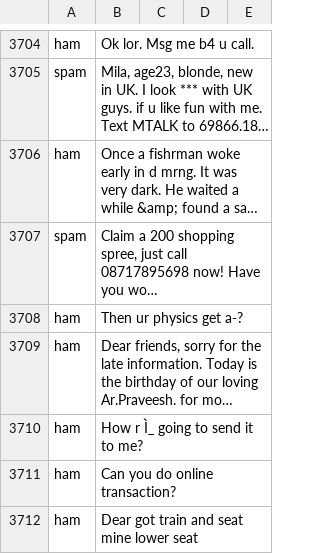
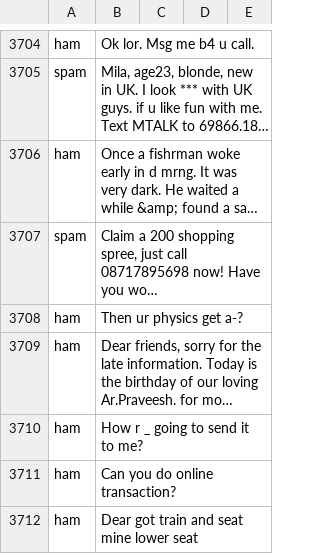
Before and after one commit to msmekka/ncssm-summer25-cyber, a CSV file: spam_clean.csv, drawn as a sheet; only a part is shown, gaps mark what is left out; long unchanged cells end in …; the diff names each change by its address in the sheet, - before the commit and + after, or states it on an @@ line.

```diff
--- a/spam_clean.csv
+++ b/spam_clean.csv
-B3710: How r Ì_ going to send it to me?
+B3710: How r _ going to send it to me?
```
